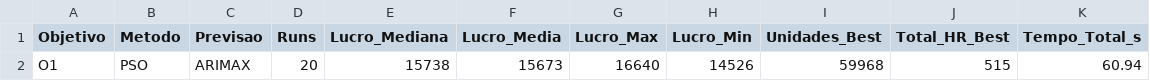
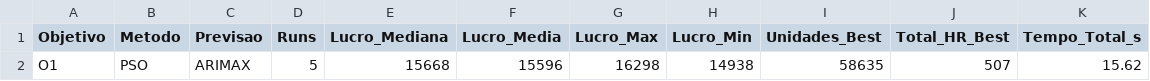
Before and after one commit to pg55893/tiapose2526, a CSV file: otimizacao/PSO/O1/tabela_resumo_PSO_O1.csv, drawn as a sheet.

```diff
--- a/otimizacao/PSO/O1/tabela_resumo_PSO_O1.csv
+++ b/otimizacao/PSO/O1/tabela_resumo_PSO_O1.csv
@@ -1,2 +1,2 @@
 "Objetivo","Metodo","Previsao","Runs","Lucro_Mediana","Lucro_Media","Lucro_Max","Lucro_Min","Unidades_Best","Total_HR_Best","Tempo_Total_s"
-"O1","PSO","ARIMAX",20,15738,15673,16640,14526,59968,515,60.94
+"O1","PSO","ARIMAX",5,15668,15596,16298,14938,58635,507,15.62
```
Also changed, not shown: otimizacao/DE/O2/tabela_resumo_DE_O2.csv, otimizacao/PSO/O1/plano_semanal_PSO_O1.csv, 26 other files.
